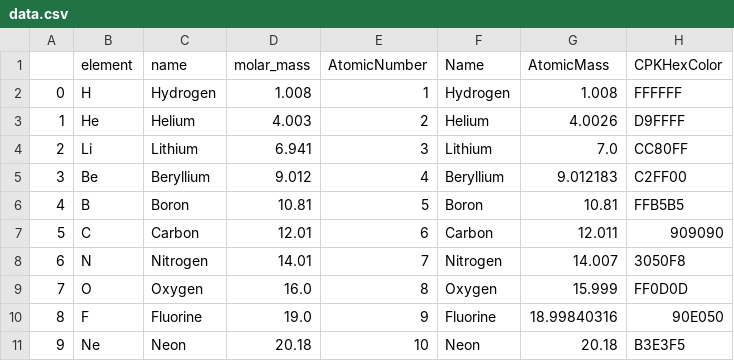
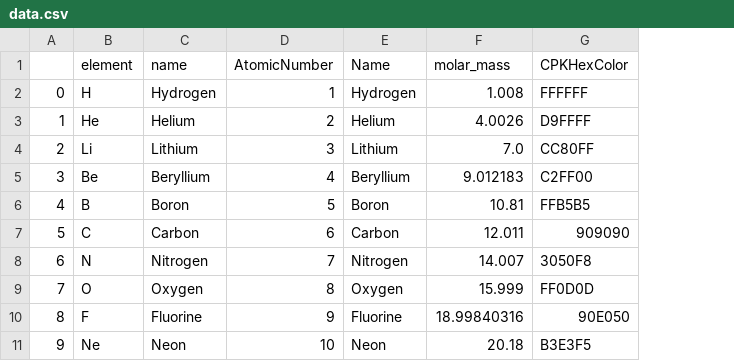
Before and after one commit to ma-habibi/CHEM, a CSV file: data.csv, drawn as a sheet; only a part is shown; removed rows and columns are numbered as before the commit, all else as after; the diff names each change by its address in the sheet, - before the commit and + after, or states it on an @@ line.

Commit message:
cleaning data

```diff
--- a/data.csv
+++ b/data.csv
-column D (molar_mass), rows 2-11: 1.008 | 4.003 | 6.941 | 9.012 | 10.81 | 12.01 | 14.01 | 16.0 | 19.0 | 20.18
-F1: AtomicMass
+F1: molar_mass
```
